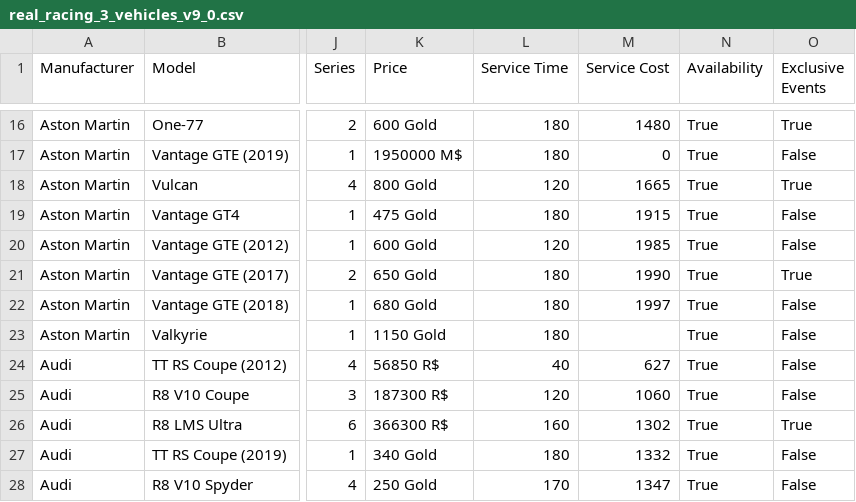
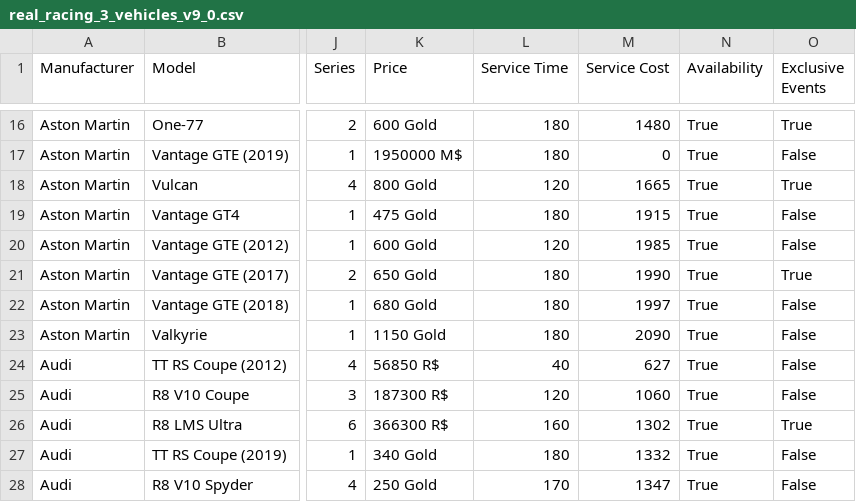
Before and after one commit to toUpperCase78/real-racing-3-vehicles, a CSV file: real_racing_3_vehicles_v9_0.csv, drawn as a sheet; only a part is shown, gaps mark what is left out; the diff names each change by its address in the sheet, - before the commit and + after, or states it on an @@ line.

Commit message:
RR3 Vehicles Dataset v9.0
Added Aston Martin Valkyrie's Service Cost value.

```diff
--- a/real_racing_3_vehicles_v9_0.csv
+++ b/real_racing_3_vehicles_v9_0.csv
-M23 (Service Cost): (empty)
+M23 (Service Cost): 2090
```
